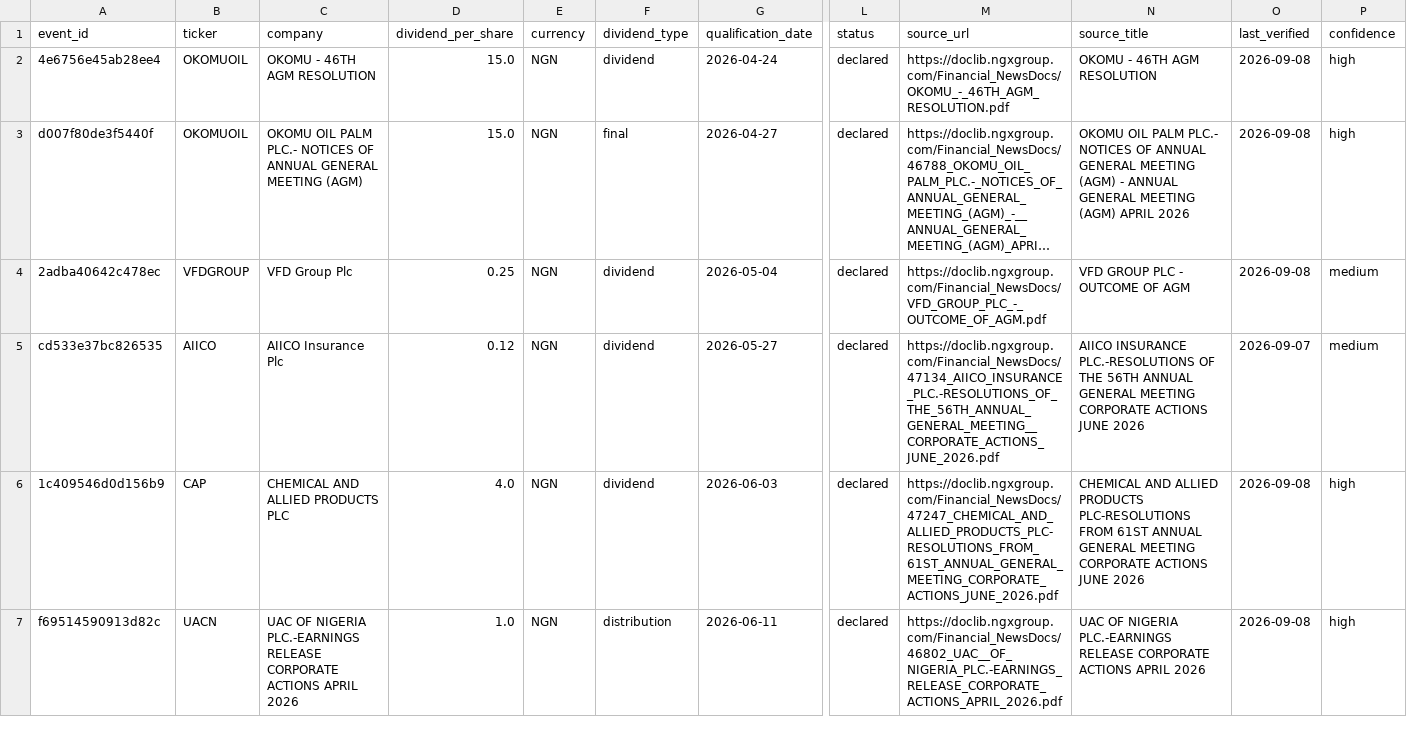
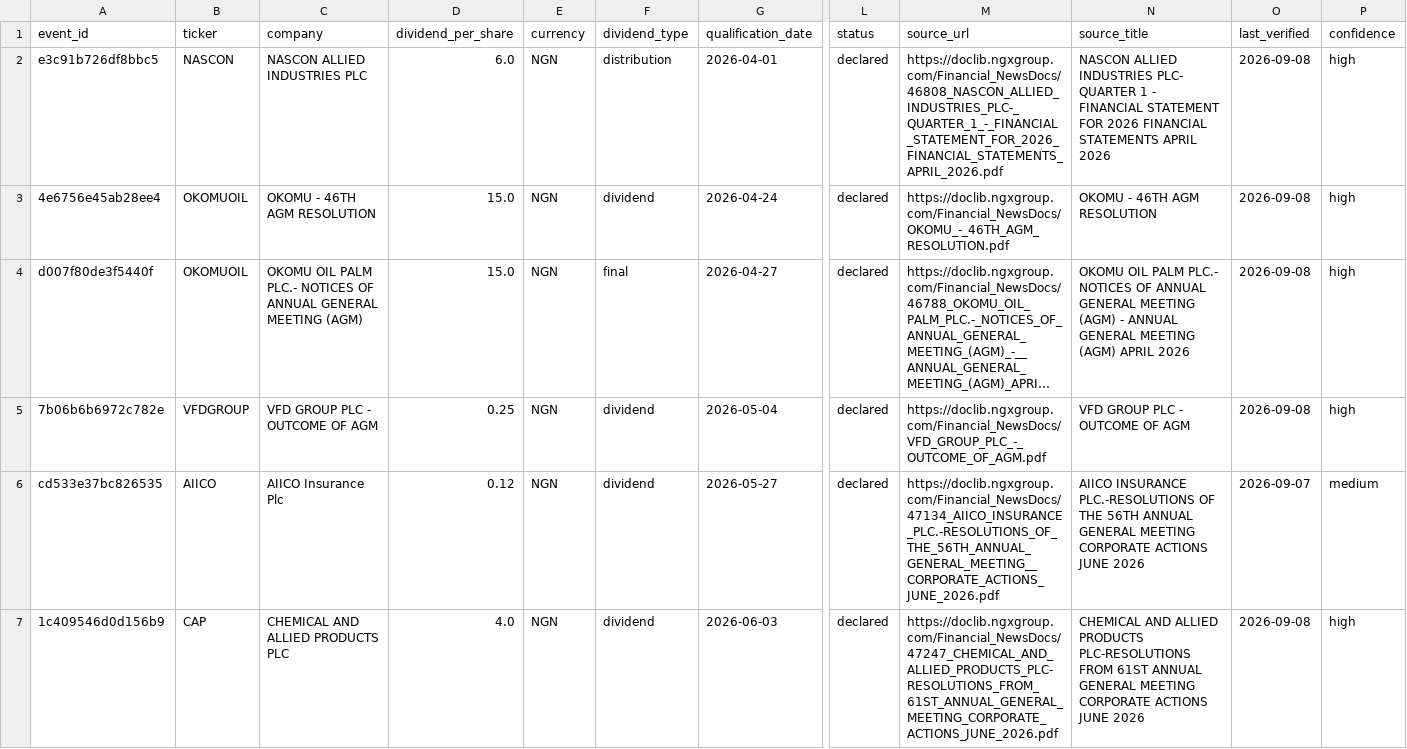
Before and after one commit to osargrrgrn/nairasheets-dividend-feed, a CSV file: docs/dividends.csv, drawn as a sheet; only a part is shown, gaps mark what is left out; the shorter side is filled out with more unchanged rows; long unchanged cells end in …; addresses are those after the commit; rows hold the shown columns only; the diff names each change by its address in the sheet, - before the commit and + after, or states it on an @@ line.

```diff
--- a/docs/dividends.csv
+++ b/docs/dividends.csv
+row 2: e3c91b726df8bbc5 | NASCON | NASCON ALLIED INDUSTRIES PLC | 6.0 | NGN | distribution | 2026-04-01 | declared | https://doclib.ngxgroup.com/Financial_NewsDocs/46808_NASCON_ALLIED_INDUSTRIES_PLC-_QUARTER_1_-_FINANCIAL_STATEMENT_FOR_2026_FINANCIAL_STATEMENTS_APRIL_2026.pdf | NASCON ALLIED INDUSTRIES PLC- QUARTER 1 - FINANCIAL STATEMENT FOR 2026 FINANCIAL STATEMENTS APRIL 2026 | 2026-09-08 | high
-A5 (event_id): 2adba40642c478ec
+A5 (event_id): 7b06b6b6972c782e
-C5 (company): VFD Group Plc
+C5 (company): VFD GROUP PLC - OUTCOME OF AGM
-P5 (confidence): medium
+P5 (confidence): high
```
Also changed, not shown: docs/pending_dividends.csv, 4 other files.
